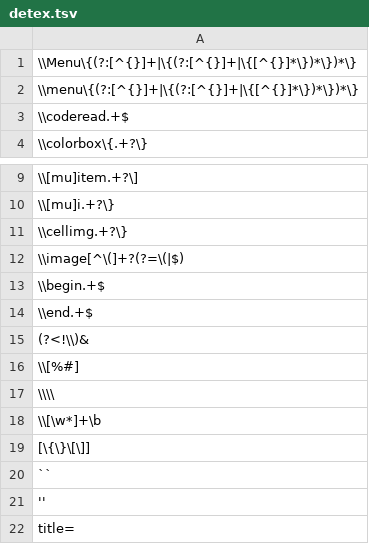
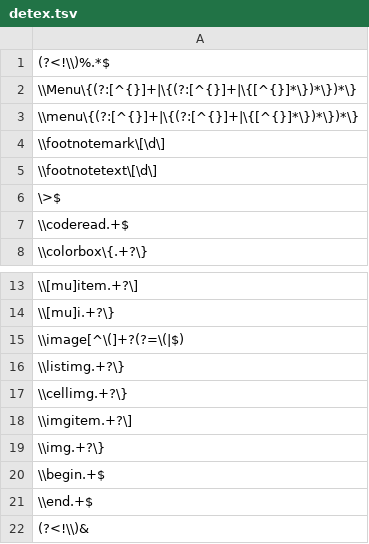
Before and after one commit to YiHoze/texwrapper, a TSV file: detex.tsv, drawn as a sheet; only a part is shown, gaps mark what is left out; the shorter side is filled out with more unchanged rows.

```diff
--- a/detex.tsv
+++ b/detex.tsv
@@ -1,3 +1,7 @@
+(?<!\\)%.*$
 \\Menu\{(?:[^{}]+|\{(?:[^{}]+|\{[^{}]*\})*\})*\}
 \\menu\{(?:[^{}]+|\{(?:[^{}]+|\{[^{}]*\})*\})*\}
+\\footnotemark\[\d\]
+\\footnotetext\[\d\]
+\>$
 \\coderead.+$
@@ -10,4 +14,7 @@
 \\[mu]i.+?\}
+\\image[^\(]+?(?=\(|$)
+\\listimg.+?\}
 \\cellimg.+?\}
-\\image[^\(]+?(?=\(|$)
+\\imgitem.+?\]
+\\img.+?\}
 \\begin.+$
```
Also changed, not shown: 1 other file.
